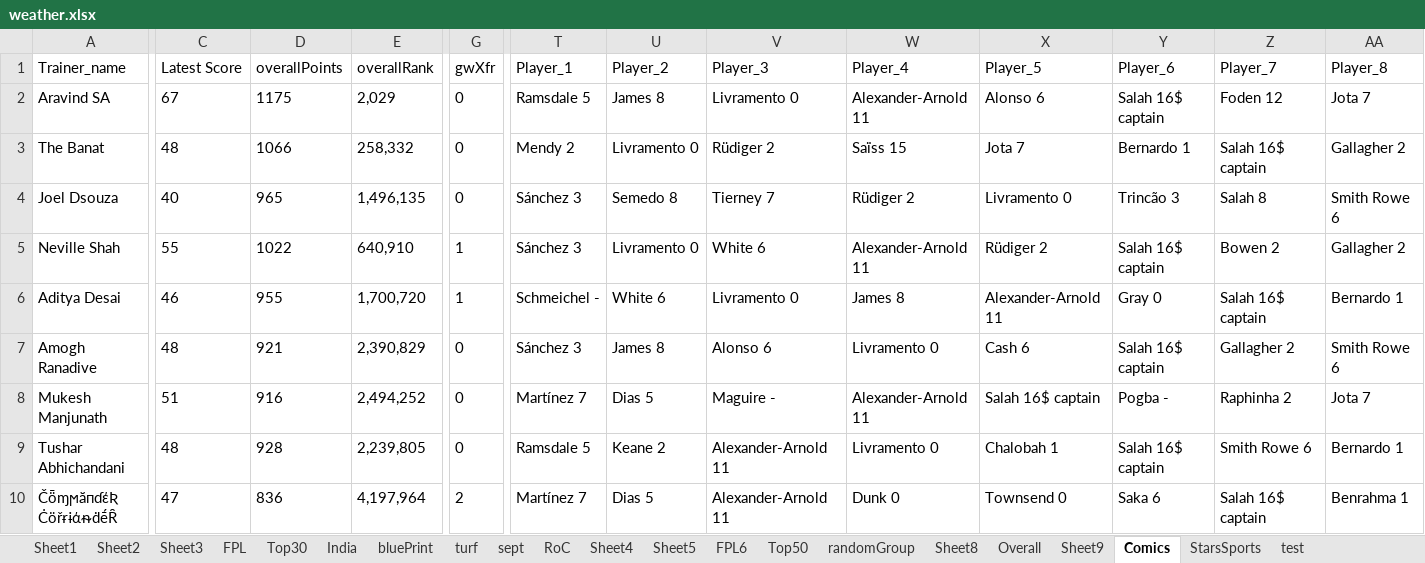
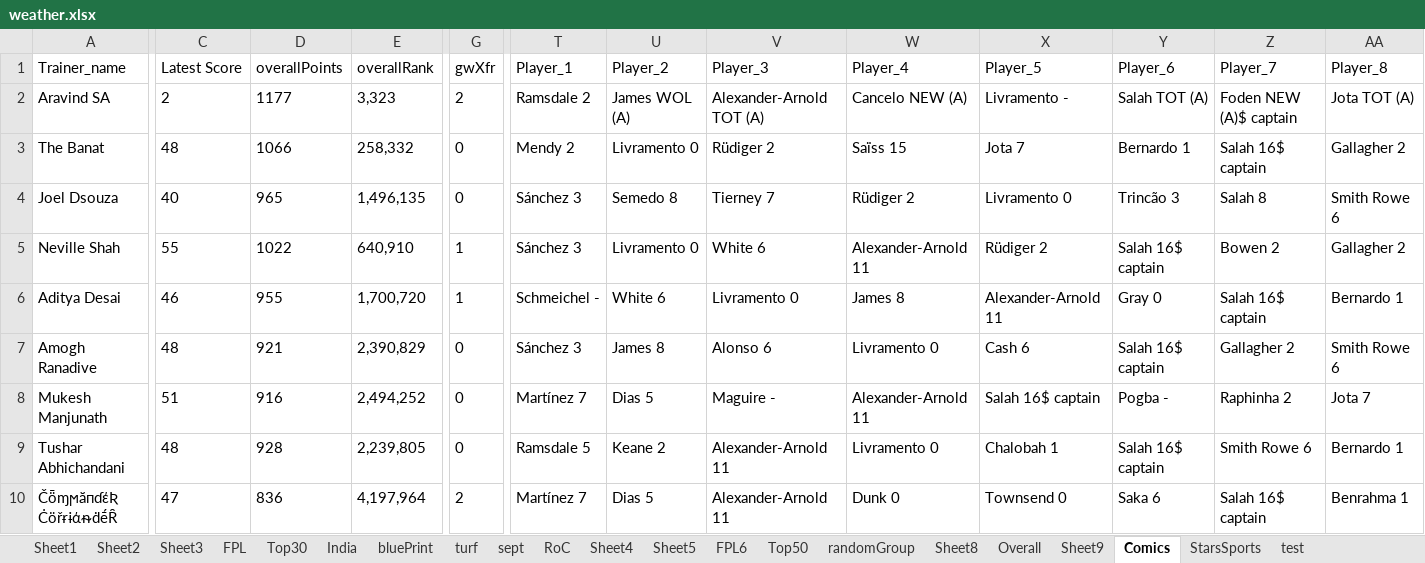
Before and after one commit to TenForBen/TenForBen.github.io, an Excel workbook: EdisonLogs/weather.xlsx, sheet Comics, drawn as a sheet; only a part is shown, gaps mark what is left out; values as stored, in another font and other column widths than the file's, no borders; the diff covers the shown part only; the diff names each change by its address in the sheet, - before the commit and + after, or states it on an @@ line.

Commit message:
Tested ticket10 with comics grp

```diff
--- a/EdisonLogs/weather.xlsx (sheet Comics)
+++ b/EdisonLogs/weather.xlsx (sheet Comics)
-C2: 67
+C2: 2
-D2: 1175
+D2: 1177
-E2: 2,029
+E2: 3,323
-G2: 0
+G2: 2
-T2: Ramsdale 5
+T2: Ramsdale 2
-U2: James 8
+U2: James WOL (A)
-V2: Livramento 0
+V2: Alexander-Arnold TOT (A)
-W2: Alexander-Arnold 11
+W2: Cancelo NEW (A)
-X2: Alonso 6
+X2: Livramento -
-Y2: Salah 16$ captain
+Y2: Salah TOT (A)
-Z2: Foden 12
+Z2: Foden NEW (A)$ captain
-AA2: Jota 7
+AA2: Jota TOT (A)
```
Also changed, not shown: 8 edited cells elsewhere in this sheet, 14 other files.
